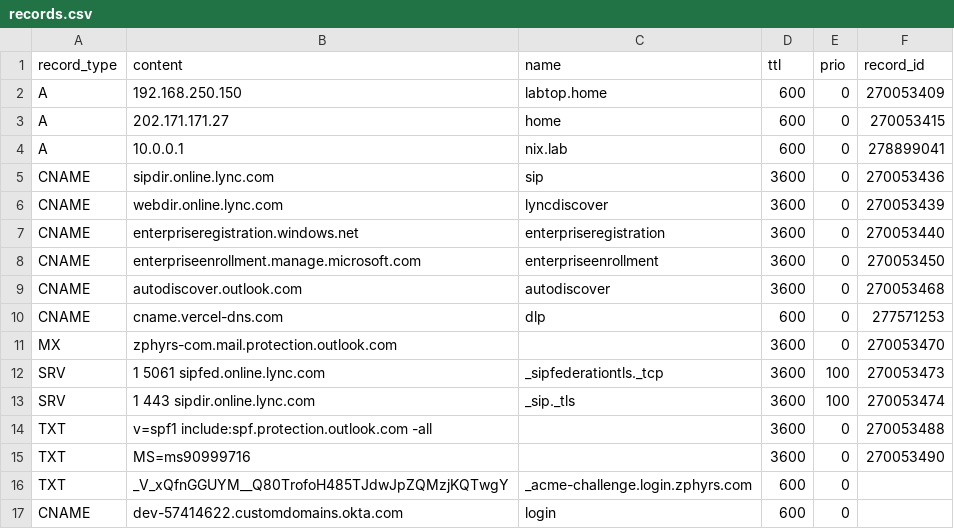
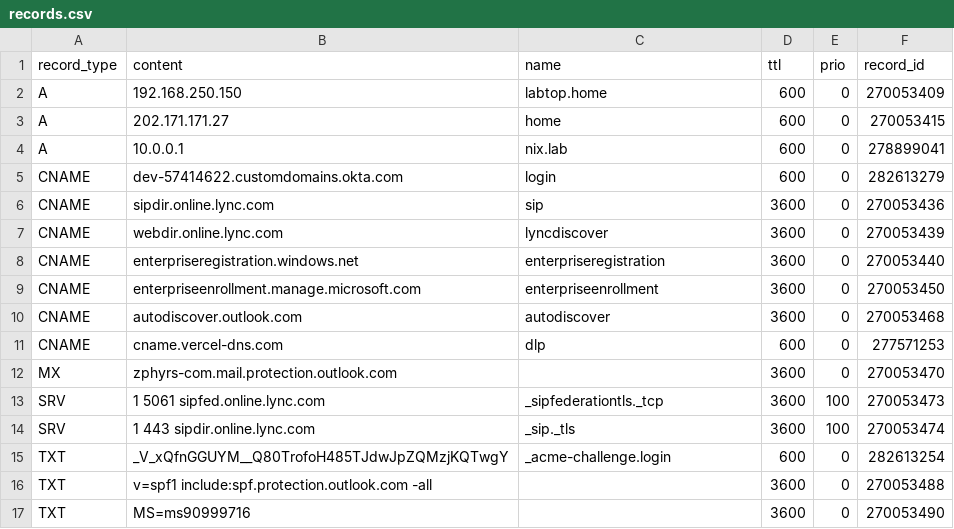
Before and after one commit to jxg81/dns-manager, a CSV file: domains/zphyrs.com/records.csv, drawn as a sheet; removed rows and columns are numbered as before the commit, all else as after; the diff names each change by its address in the sheet, - before the commit and + after, or states it on an @@ line.

Commit message:
update record ids

```diff
--- a/domains/zphyrs.com/records.csv
+++ b/domains/zphyrs.com/records.csv
+row 5: CNAME | dev-57414622.customdomains.okta.com | login | 600 | 0 | 282613279
+row 15: TXT | _V_xQfnGGUYM__Q80TrofoH485TJdwJpZQMzjKQTwgY | _acme-challenge.login | 600 | 0 | 282613254
-row 16: TXT | _V_xQfnGGUYM__Q80TrofoH485TJdwJpZQMzjKQTwgY | _acme-challenge.login.zphyrs.com | 600 | 0
-row 17: CNAME | dev-57414622.customdomains.okta.com | login | 600 | 0
```
Also changed, not shown: 1 other file.
